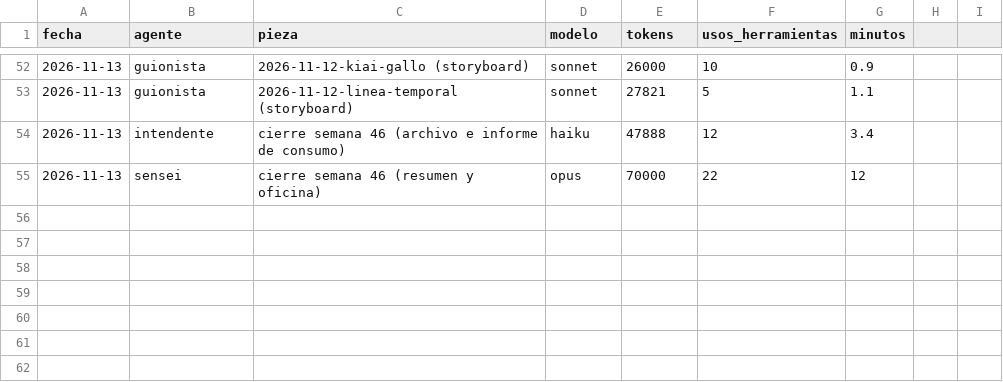
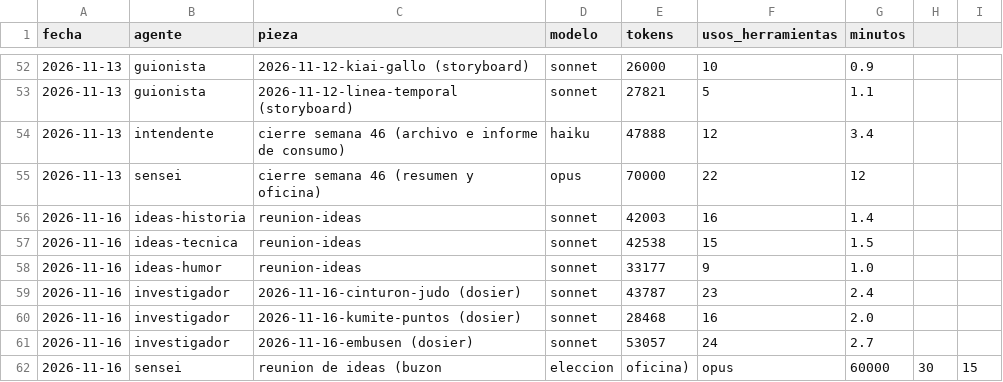
Before and after one commit to Jordiseor/karate-emaki, a CSV file: consumo.csv, drawn as a sheet; only a part is shown, gaps mark what is left out.

```diff
--- a/consumo.csv
+++ b/consumo.csv
@@ -55 +55,8 @@ fecha,agente,pieza,modelo,tokens,usos_herramientas,minutos
 2026-11-13,sensei,cierre semana 46 (resumen y oficina),opus,70000,22,12
+2026-11-16,ideas-historia,reunion-ideas,sonnet,42003,16,1.4
+2026-11-16,ideas-tecnica,reunion-ideas,sonnet,42538,15,1.5
+2026-11-16,ideas-humor,reunion-ideas,sonnet,33177,9,1.0
+2026-11-16,investigador,2026-11-16-cinturon-judo (dosier),sonnet,43787,23,2.4
+2026-11-16,investigador,2026-11-16-kumite-puntos (dosier),sonnet,28468,16,2.0
+2026-11-16,investigador,2026-11-16-embusen (dosier),sonnet,53057,24,2.7
+2026-11-16,sensei,reunion de ideas (buzon, eleccion, oficina),opus,60000,30,15
```
Also changed, not shown: 11 other files.
